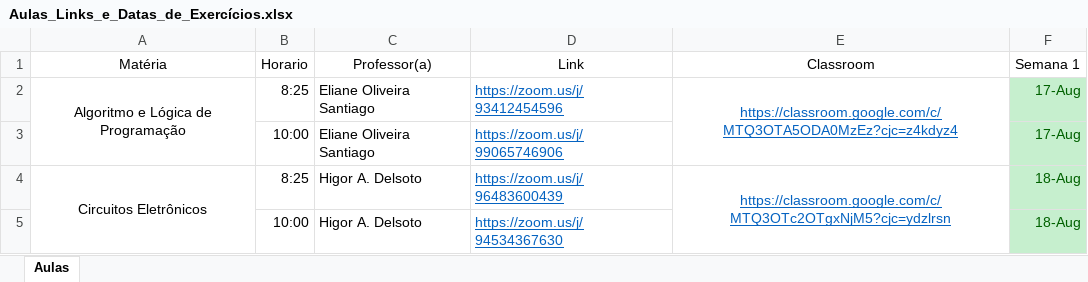
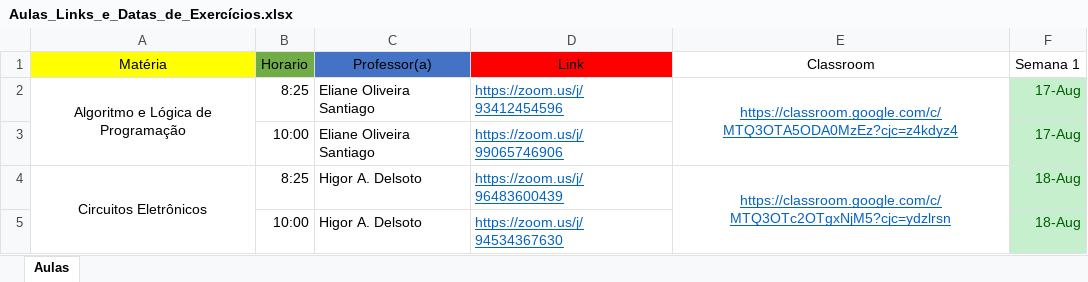
Before and after one commit to ocelojr3/Segundo-Semestre-unip, an Excel workbook: Informativos/Aulas_Links_e_Datas_de_Exercícios.xlsx, sheet Aulas, drawn as a sheet; values as stored, in another font and other column widths than the file's, no borders; the diff names each change by its address in the sheet, - before the commit and + after, or states it on an @@ line.

Commit message:
Update Aulas_Links_e_Datas_de_Exercícios.xlsx

```diff
--- a/Informativos/Aulas_Links_e_Datas_de_Exercícios.xlsx (sheet Aulas)
+++ b/Informativos/Aulas_Links_e_Datas_de_Exercícios.xlsx (sheet Aulas)
-A1 fill: none
+A1 fill: #FFFF00
-B1 fill: none
+B1 fill: #70AD47
-C1 fill: none
+C1 fill: #4472C4
-D1 fill: none
+D1 fill: #FF0000
```
